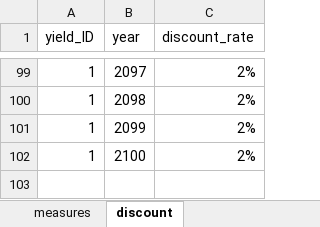
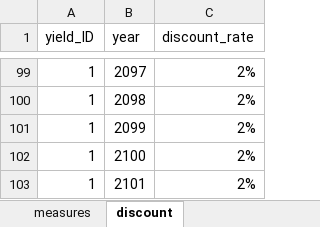
Before and after one commit to davidnbresch/climada, an Excel workbook: data/entities/entity_template.xlsx, sheet discount, drawn as a sheet; only a part is shown, gaps mark what is left out; values as stored, in another font and other column widths than the file's, no borders; the diff names each change by its address in the sheet, - before the commit and + after, or states it on an @@ line.

```diff
--- a/data/entities/entity_template.xlsx (sheet discount)
+++ b/data/entities/entity_template.xlsx (sheet discount)
+row 103: 1 | 2101 | 2%
```
Also changed, not shown: sheet names, sheet damagefunctions, sheet measures, sheet assets, other sheet tabs, formulas that keep their value, 22 other files.
